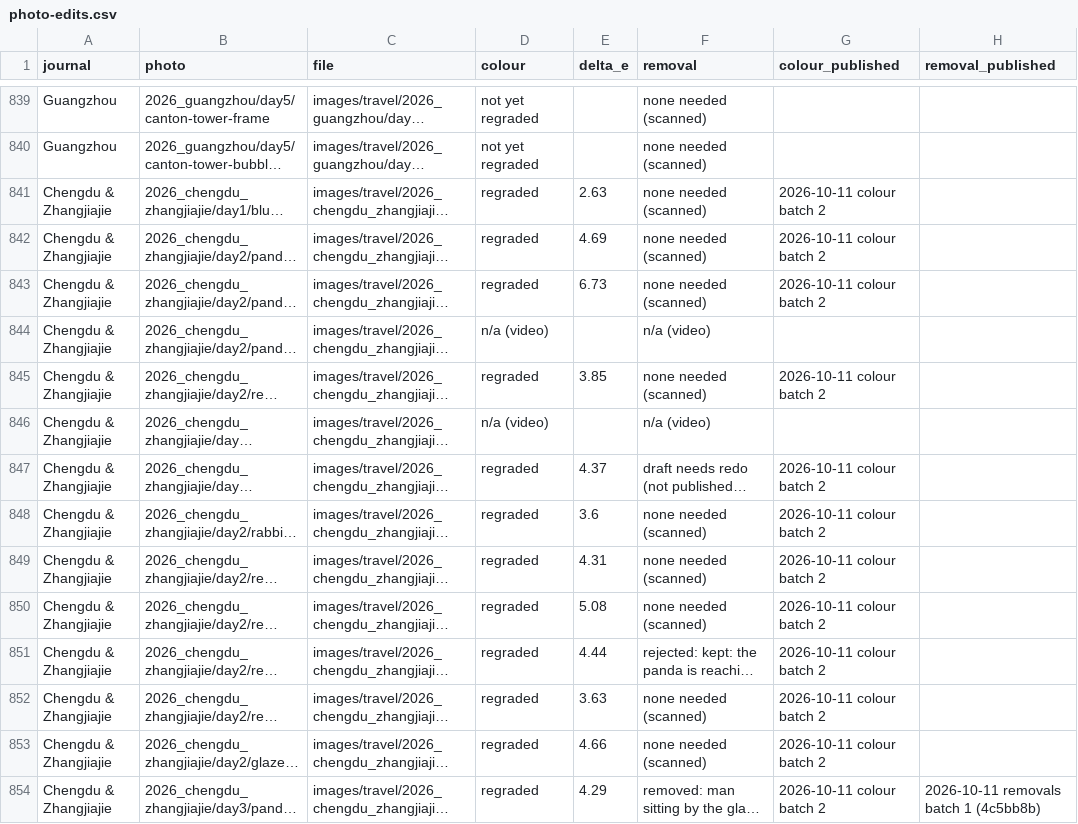
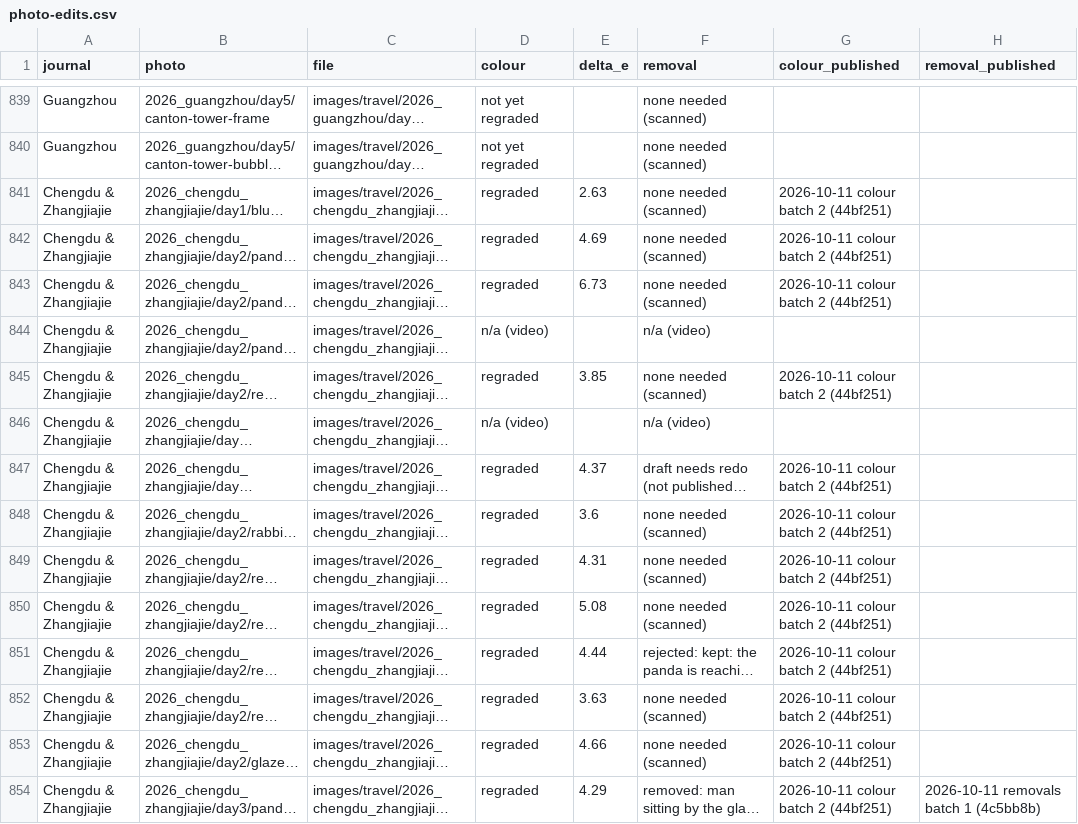
Before and after one commit to nicholas-wan/web, a CSV file: docs/photo-edits.csv, drawn as a sheet; only a part is shown, gaps mark what is left out; long unchanged cells end in …; the diff covers the shown part only; the diff names each change by its address in the sheet, - before the commit and + after, or states it on an @@ line.

```diff
--- a/docs/photo-edits.csv
+++ b/docs/photo-edits.csv
-G841:G843 (colour_published): 2026-10-11 colour batch 2
+G841:G843 (colour_published): 2026-10-11 colour batch 2 (44bf251)
-G845 (colour_published): 2026-10-11 colour batch 2
+G845 (colour_published): 2026-10-11 colour batch 2 (44bf251)
-G847:G854 (colour_published): 2026-10-11 colour batch 2
+G847:G854 (colour_published): 2026-10-11 colour batch 2 (44bf251)
```
Also changed, not shown: 41 edited cells elsewhere in this file.
